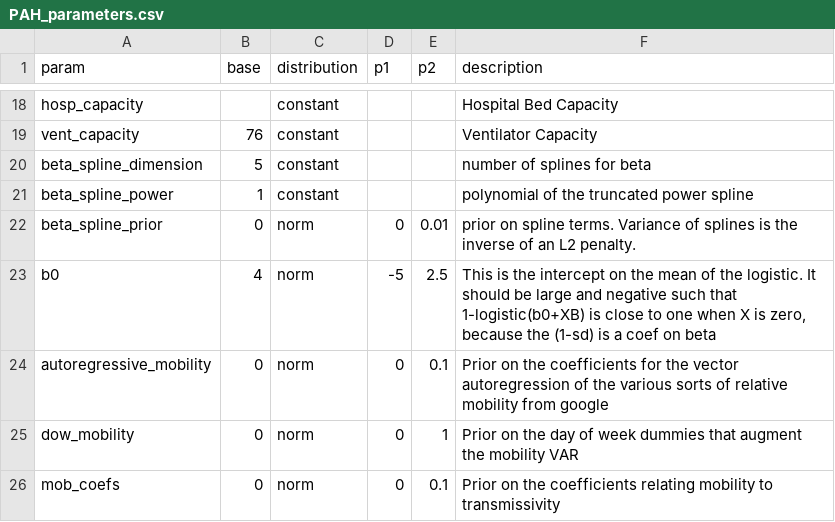
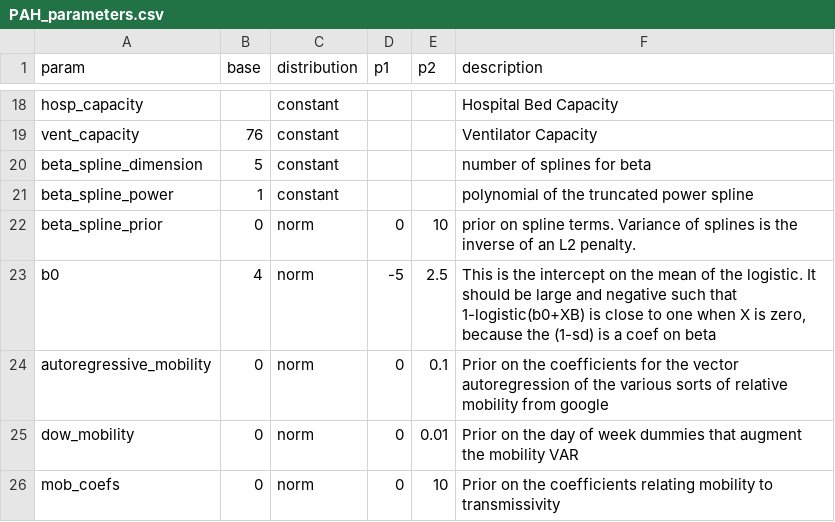
Before and after one commit to pennsignals/bayes-chime, a CSV file: data/PAH_parameters.csv, drawn as a sheet; only a part is shown, gaps mark what is left out.

```diff
--- a/data/PAH_parameters.csv
+++ b/data/PAH_parameters.csv
@@ -21,6 +21,6 @@ beta_spline_dimension,5,constant,,,number of splines for beta
 beta_spline_power,1,constant,,,polynomial of the truncated power spline
-beta_spline_prior,0,norm,0,0.01,prior on spline terms. Variance of splines is the inverse of an L2 penalty.
+beta_spline_prior,0,norm,0,10,prior on spline terms. Variance of splines is the inverse of an L2 penalty.
 b0,4,norm,-5,2.5,"This is the intercept on the mean of the logistic. It should be large and negative such that 1-logistic(b0+XB) is close to one when X is zero, because the (1-sd) is a coef on beta"
 autoregressive_mobility,0,norm,0,0.1,Prior on the coefficients for the vector autoregression of the various sorts of relative mobility from google
-dow_mobility,0,norm,0,1,Prior on the day of week dummies that augment the mobility VAR
-mob_coefs,0,norm,0,0.1,Prior on the coefficients relating mobility to transmissivity
+dow_mobility,0,norm,0,0.01,Prior on the day of week dummies that augment the mobility VAR
+mob_coefs,0,norm,0,10,Prior on the coefficients relating mobility to transmissivity
```
Also changed, not shown: 3 other files.
